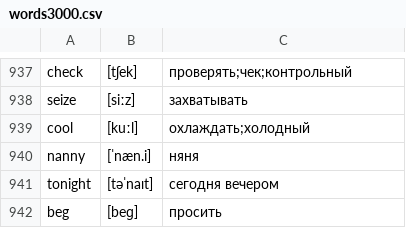
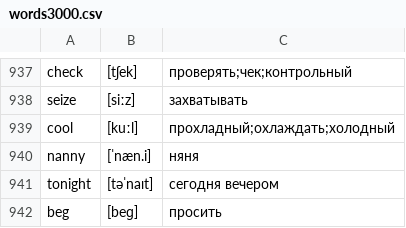
Before and after one commit to kotvickiy/english3000, a CSV file: words3000.csv, drawn as a sheet; only a part is shown, gaps mark what is left out.

```diff
--- a/words3000.csv
+++ b/words3000.csv
@@ -938,3 +938,3 @@ check,[tʃek],проверять;чек;контрольный
 seize,[siːz],захватывать
-cool,[kuːl],охлаждать;холодный
+cool,[kuːl],прохладный;охлаждать;холодный
 nanny,[ˈnæn.i],няня
```
